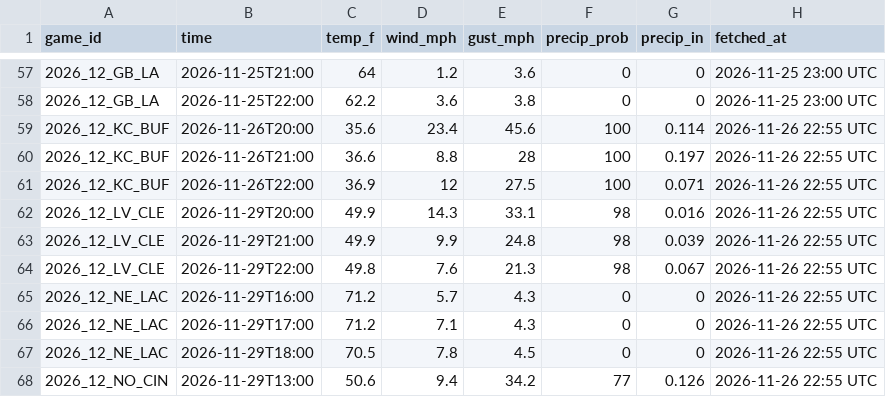
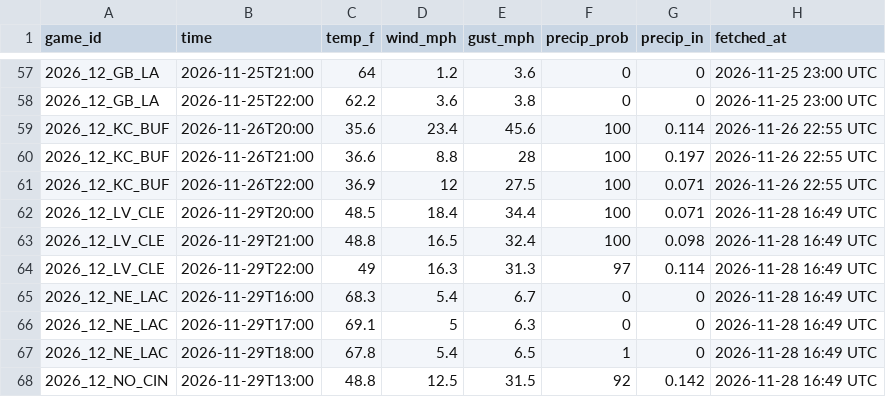
Before and after one commit to chrisantosiewicz/NFL-opponent-report, a CSV file: site/data/weather-locked.csv, drawn as a sheet; only a part is shown, gaps mark what is left out; the diff covers the shown part only.

```diff
--- a/site/data/weather-locked.csv
+++ b/site/data/weather-locked.csv
@@ -61,8 +61,8 @@
 "2026_12_KC_BUF","2026-11-26T22:00","36.9","12","27.5","100","0.071","2026-11-26 22:55 UTC"
-"2026_12_LV_CLE","2026-11-29T20:00","49.9","14.3","33.1","98","0.016","2026-11-26 22:55 UTC"
-"2026_12_LV_CLE","2026-11-29T21:00","49.9","9.9","24.8","98","0.039","2026-11-26 22:55 UTC"
-"2026_12_LV_CLE","2026-11-29T22:00","49.8","7.6","21.3","98","0.067","2026-11-26 22:55 UTC"
-"2026_12_NE_LAC","2026-11-29T16:00","71.2","5.7","4.3","0","0","2026-11-26 22:55 UTC"
-"2026_12_NE_LAC","2026-11-29T17:00","71.2","7.1","4.3","0","0","2026-11-26 22:55 UTC"
-"2026_12_NE_LAC","2026-11-29T18:00","70.5","7.8","4.5","0","0","2026-11-26 22:55 UTC"
-"2026_12_NO_CIN","2026-11-29T13:00","50.6","9.4","34.2","77","0.126","2026-11-26 22:55 UTC"
+"2026_12_LV_CLE","2026-11-29T20:00","48.5","18.4","34.4","100","0.071","2026-11-28 16:49 UTC"
+"2026_12_LV_CLE","2026-11-29T21:00","48.8","16.5","32.4","100","0.098","2026-11-28 16:49 UTC"
+"2026_12_LV_CLE","2026-11-29T22:00","49","16.3","31.3","97","0.114","2026-11-28 16:49 UTC"
+"2026_12_NE_LAC","2026-11-29T16:00","68.3","5.4","6.7","0","0","2026-11-28 16:49 UTC"
+"2026_12_NE_LAC","2026-11-29T17:00","69.1","5","6.3","0","0","2026-11-28 16:49 UTC"
+"2026_12_NE_LAC","2026-11-29T18:00","67.8","5.4","6.5","1","0","2026-11-28 16:49 UTC"
+"2026_12_NO_CIN","2026-11-29T13:00","48.8","12.5","31.5","92","0.142","2026-11-28 16:49 UTC"
```
Also changed, not shown: 147 edited cells elsewhere in this file, 3 other files.
